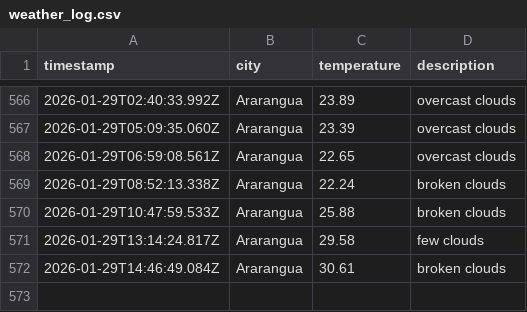
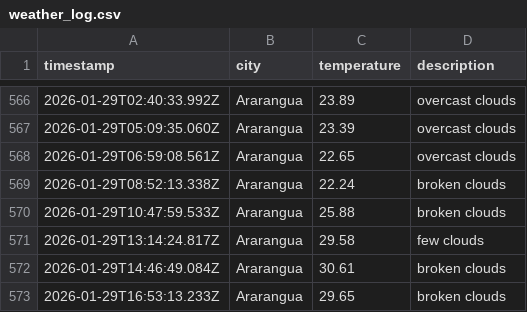
Before and after one commit to moniafavaro/DataOps-weather-js, a CSV file: data/weather_log.csv, drawn as a sheet; only a part is shown, gaps mark what is left out.

```diff
--- a/data/weather_log.csv
+++ b/data/weather_log.csv
@@ -572 +572,2 @@ timestamp,city,temperature,description
 2026-01-29T14:46:49.084Z,Ararangua,30.61,broken clouds
+2026-01-29T16:53:13.233Z,Ararangua,29.65,broken clouds
```
Also changed, not shown: 1 other file.
